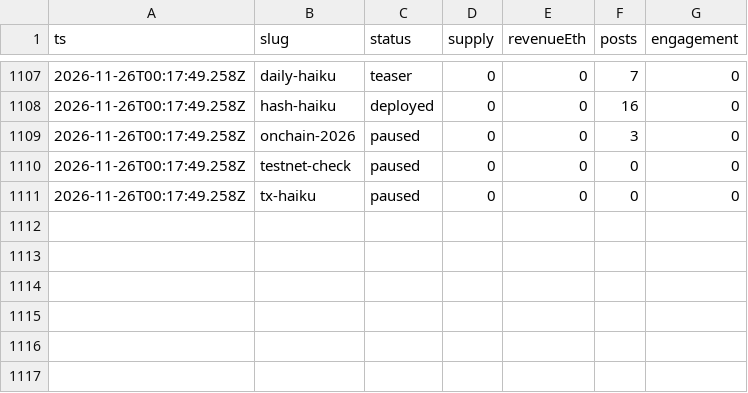
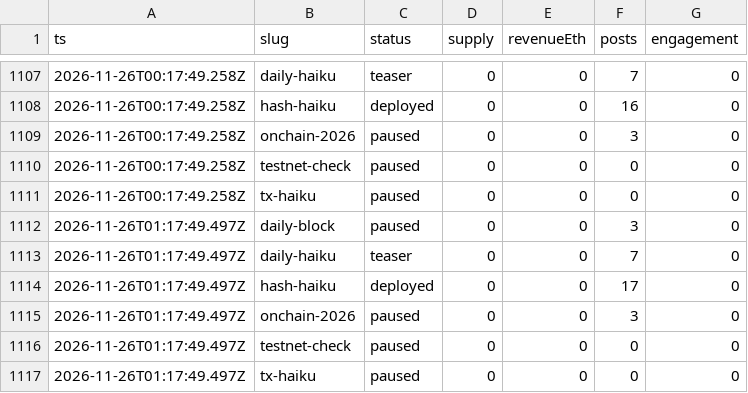
Before and after one commit to souya-h/mint-factory, a CSV file: metrics/history.csv, drawn as a sheet; only a part is shown, gaps mark what is left out; the diff names each change by its address in the sheet, - before the commit and + after, or states it on an @@ line.

```diff
--- a/metrics/history.csv
+++ b/metrics/history.csv
+row 1112: 2026-11-26T01:17:49.497Z | daily-block | paused | 0 | 0 | 3 | 0
+row 1113: 2026-11-26T01:17:49.497Z | daily-haiku | teaser | 0 | 0 | 7 | 0
+row 1114: 2026-11-26T01:17:49.497Z | hash-haiku | deployed | 0 | 0 | 17 | 0
+row 1115: 2026-11-26T01:17:49.497Z | onchain-2026 | paused | 0 | 0 | 3 | 0
+row 1116: 2026-11-26T01:17:49.497Z | testnet-check | paused | 0 | 0 | 0 | 0
+row 1117: 2026-11-26T01:17:49.497Z | tx-haiku | paused | 0 | 0 | 0 | 0
```
Also changed, not shown: 2 other files.
